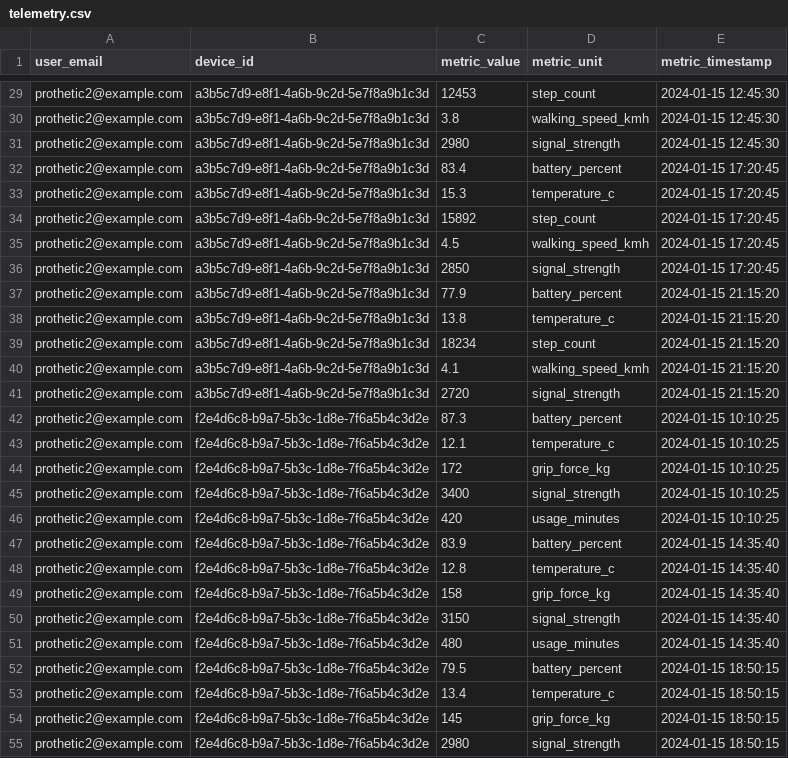
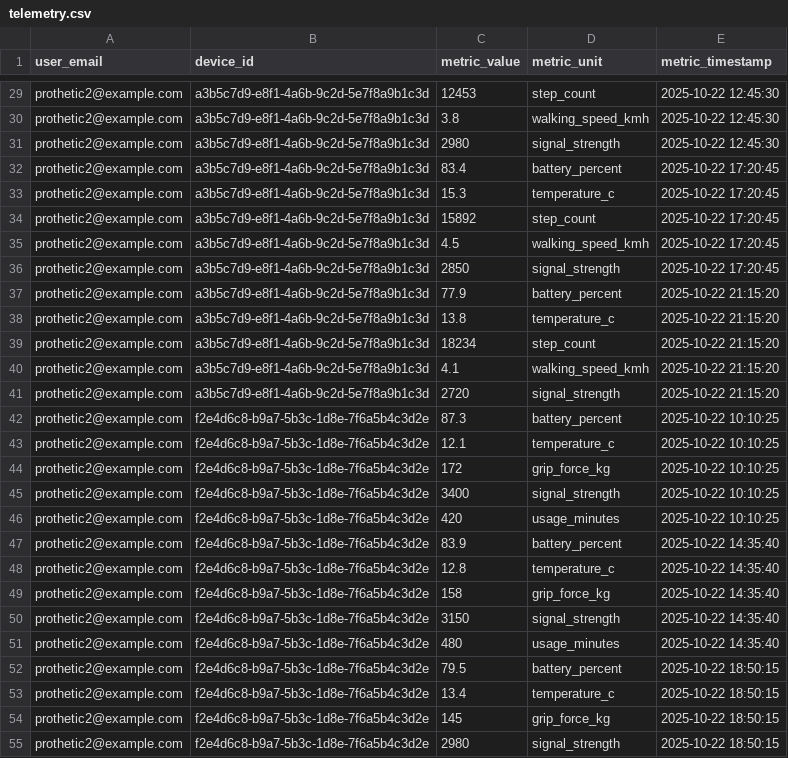
Before and after one commit to hammer-for-you/architecture-bionicpro, a CSV file: telemetry-db/telemetry.csv, drawn as a sheet; only a part is shown, gaps mark what is left out; the diff covers the shown part only; the diff names each change by its address in the sheet, - before the commit and + after, or states it on an @@ line.

```diff
--- a/telemetry-db/telemetry.csv
+++ b/telemetry-db/telemetry.csv
-E29:E31 (metric_timestamp): 2024-01-15 12:45:30
+E29:E31 (metric_timestamp): 2025-10-22 12:45:30
-E32:E36 (metric_timestamp): 2024-01-15 17:20:45
+E32:E36 (metric_timestamp): 2025-10-22 17:20:45
-E37:E41 (metric_timestamp): 2024-01-15 21:15:20
+E37:E41 (metric_timestamp): 2025-10-22 21:15:20
-E42:E46 (metric_timestamp): 2024-01-15 10:10:25
+E42:E46 (metric_timestamp): 2025-10-22 10:10:25
-E47:E51 (metric_timestamp): 2024-01-15 14:35:40
+E47:E51 (metric_timestamp): 2025-10-22 14:35:40
-E52:E55 (metric_timestamp): 2024-01-15 18:50:15
+E52:E55 (metric_timestamp): 2025-10-22 18:50:15
```
Also changed, not shown: 53 edited cells elsewhere in this file, 6 other files.
